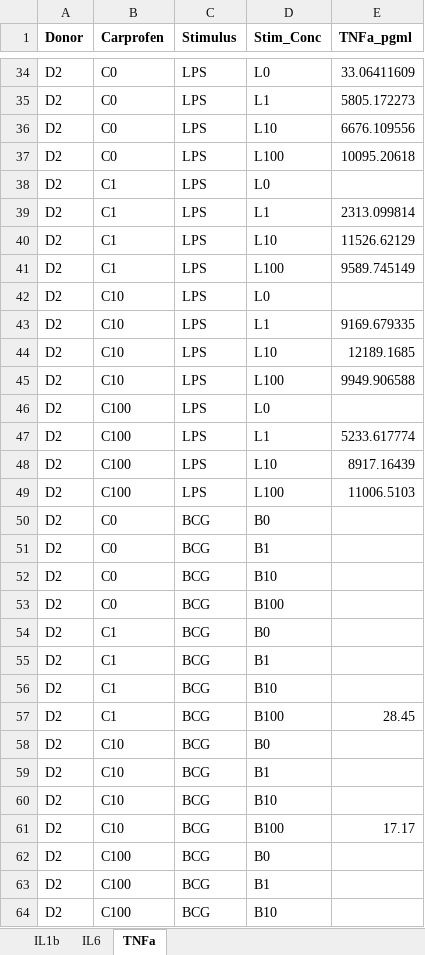
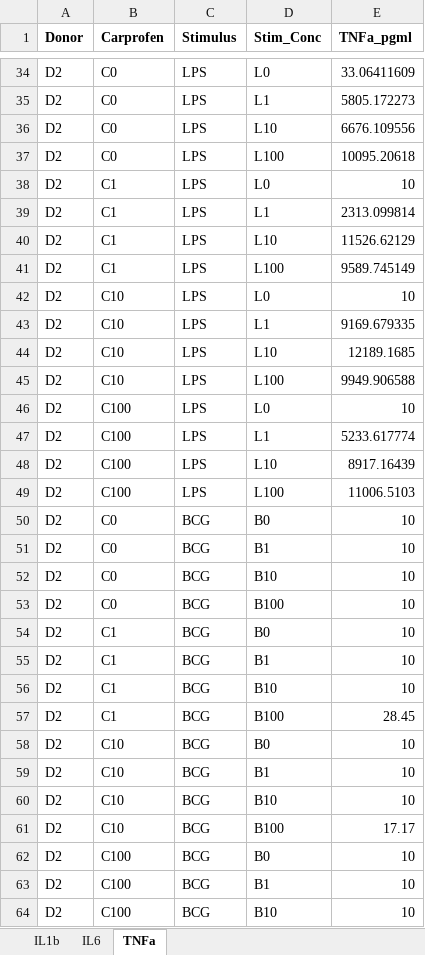
Before and after one commit to tuxinyi888-alt/elisa, an Excel workbook: ELISA_processed.xlsx, sheet TNFa, drawn as a sheet; only a part is shown, gaps mark what is left out; values as stored, in another font and other column widths than the file's, no borders; the diff covers the shown part only; the diff names each change by its address in the sheet, - before the commit and + after, or states it on an @@ line.

```diff
--- a/ELISA_processed.xlsx (sheet TNFa)
+++ b/ELISA_processed.xlsx (sheet TNFa)
-E38 (TNFa_pgml): (empty)
+E38 (TNFa_pgml): 10
-E42 (TNFa_pgml): (empty)
+E42 (TNFa_pgml): 10
-E46 (TNFa_pgml): (empty)
+E46 (TNFa_pgml): 10
-E50:E56 (TNFa_pgml): (empty)
+E50:E56 (TNFa_pgml): 10
-E58:E60 (TNFa_pgml): (empty)
+E58:E60 (TNFa_pgml): 10
-E62:E64 (TNFa_pgml): (empty)
+E62:E64 (TNFa_pgml): 10
```
Also changed, not shown: 30 edited cells elsewhere in this sheet, sheet IL6, 6 other files.
